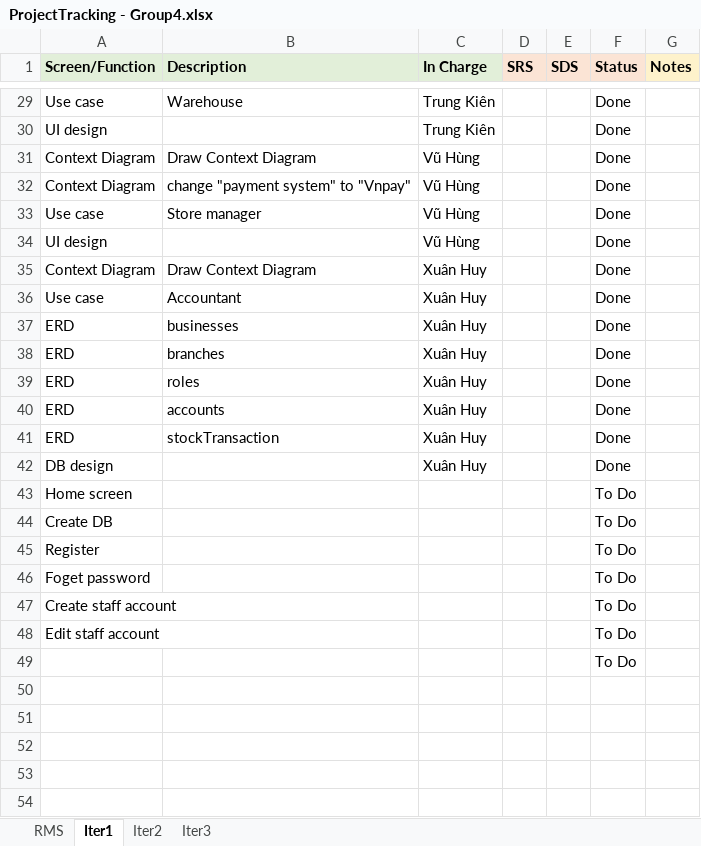
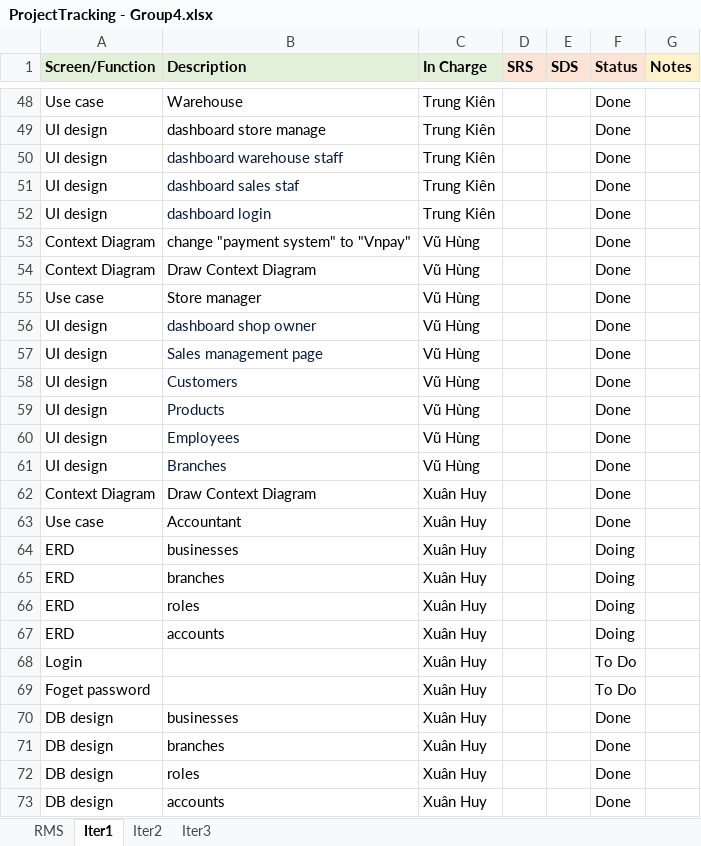
Before and after one commit to VuNamKhanh485/Sales-Management-Software, an Excel workbook: Report/ProjectTracking - Group4.xlsx, sheet Iter1, drawn as a sheet; only a part is shown, gaps mark what is left out; values as stored, in another font and other column widths than the file's, no borders; charts and pictures not drawn; removed rows and columns are numbered as before the commit, all else as after; the diff covers the shown part only; the diff names each change by its address in the sheet, - before the commit and + after, or states it on an @@ line.

```diff
--- a/Report/ProjectTracking - Group4.xlsx (sheet Iter1)
+++ b/Report/ProjectTracking - Group4.xlsx (sheet Iter1)
-B49 (Description): (empty)
+B49 (Description): dashboard store manage
+row 50: UI design | dashboard warehouse staff | Trung Kiên |  |  | Done
+row 51: UI design | dashboard sales staf | Trung Kiên |  |  | Done
+row 52: UI design | dashboard login | Trung Kiên |  |  | Done
@@ row 32 moved to row 53: Context Diagram @@
-B56 (Description): (empty)
+B56 (Description): dashboard shop owner
+row 57: UI design | Sales management page | Vũ Hùng |  |  | Done
+row 58: UI design | Customers | Vũ Hùng |  |  | Done
+row 59: UI design | Products | Vũ Hùng |  |  | Done
+row 60: UI design | Employees | Vũ Hùng |  |  | Done
+row 61: UI design | Branches | Vũ Hùng |  |  | Done
-F64:F67 (Status): Done
+F64:F67 (Status): Doing
+row 68: Login |  | Xuân Huy |  |  | To Do
+row 69: Foget password |  | Xuân Huy |  |  | To Do
+row 70: DB design | businesses | Xuân Huy |  |  | Done
-A71 (Screen/Function): ERD
+A71 (Screen/Function): DB design
-B71 (Description): stockTransaction
+B71 (Description): branches
-B72 (Description): (empty)
+B72 (Description): roles
-row 43: Home screen |  |  |  |  | To Do
-row 44: Create DB |  |  |  |  | To Do
-row 45: Register |  |  |  |  | To Do
-row 46: Foget password |  |  |  |  | To Do
-row 47: Create staff account |  |  |  |  | To Do
-row 48: Edit staff account |  |  |  |  | To Do
-row 49:  |  |  |  |  | To Do
+row 73: DB design | accounts | Xuân Huy |  |  | Done
```
Also changed, not shown: 21 added rows, 2 removed rows, 1 moved row and 25 edited cells elsewhere in this sheet, sheet RMS, charts or pictures, 2 other files.
